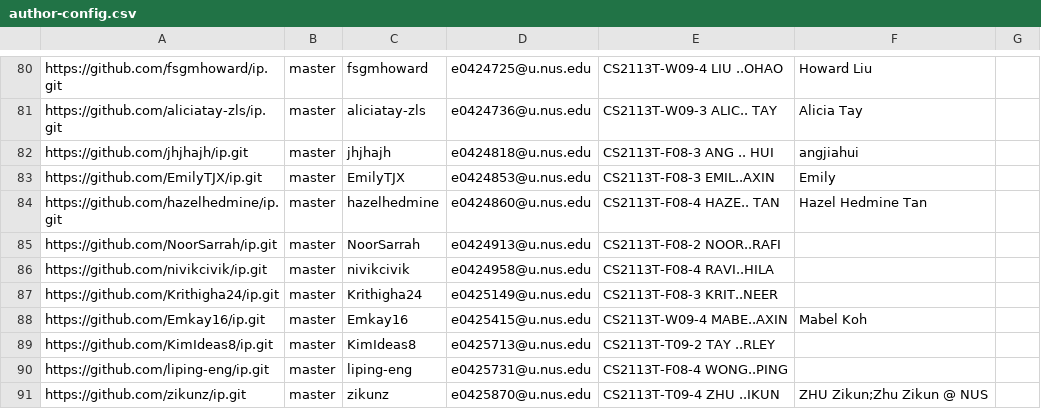
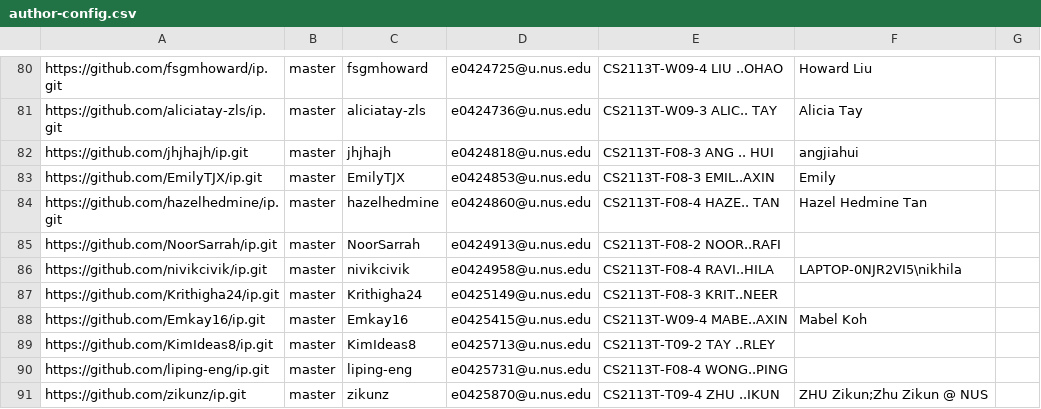
Before and after one commit to nus-cs2113-AY2021S2/ip-dashboard, a CSV file: configs/author-config.csv, drawn as a sheet; only a part is shown, gaps mark what is left out.

Commit message:
Update configs

```diff
--- a/configs/author-config.csv
+++ b/configs/author-config.csv
@@ -85,3 +85,3 @@ https://github.com/hazelhedmine/ip.git,master,hazelhedmine,e0424860@u.nus.edu,CS
 https://github.com/NoorSarrah/ip.git,master,NoorSarrah,e0424913@u.nus.edu,CS2113T-F08-2 NOOR..RAFI,,
-https://github.com/nivikcivik/ip.git,master,nivikcivik,e0424958@u.nus.edu,CS2113T-F08-4 RAVI..HILA,,
+https://github.com/nivikcivik/ip.git,master,nivikcivik,e0424958@u.nus.edu,CS2113T-F08-4 RAVI..HILA,LAPTOP-0NJR2VI5\nikhila,
 https://github.com/Krithigha24/ip.git,master,Krithigha24,e0425149@u.nus.edu,CS2113T-F08-3 KRIT..NEER,,
```
